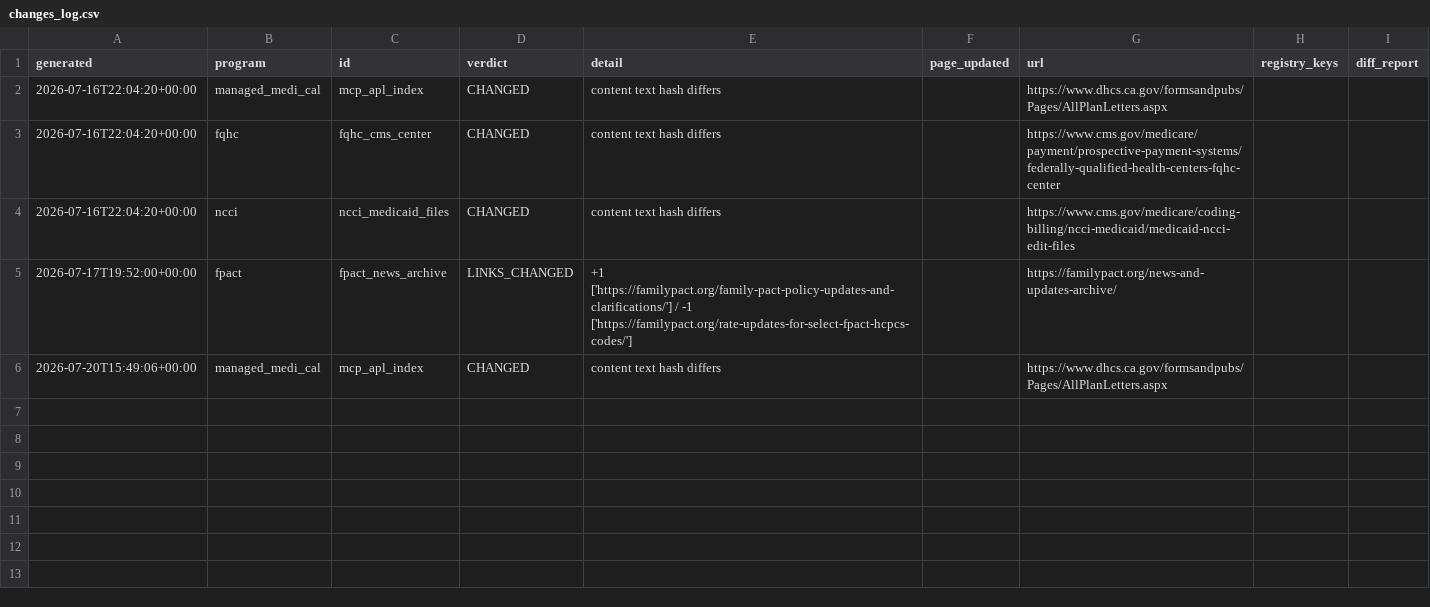
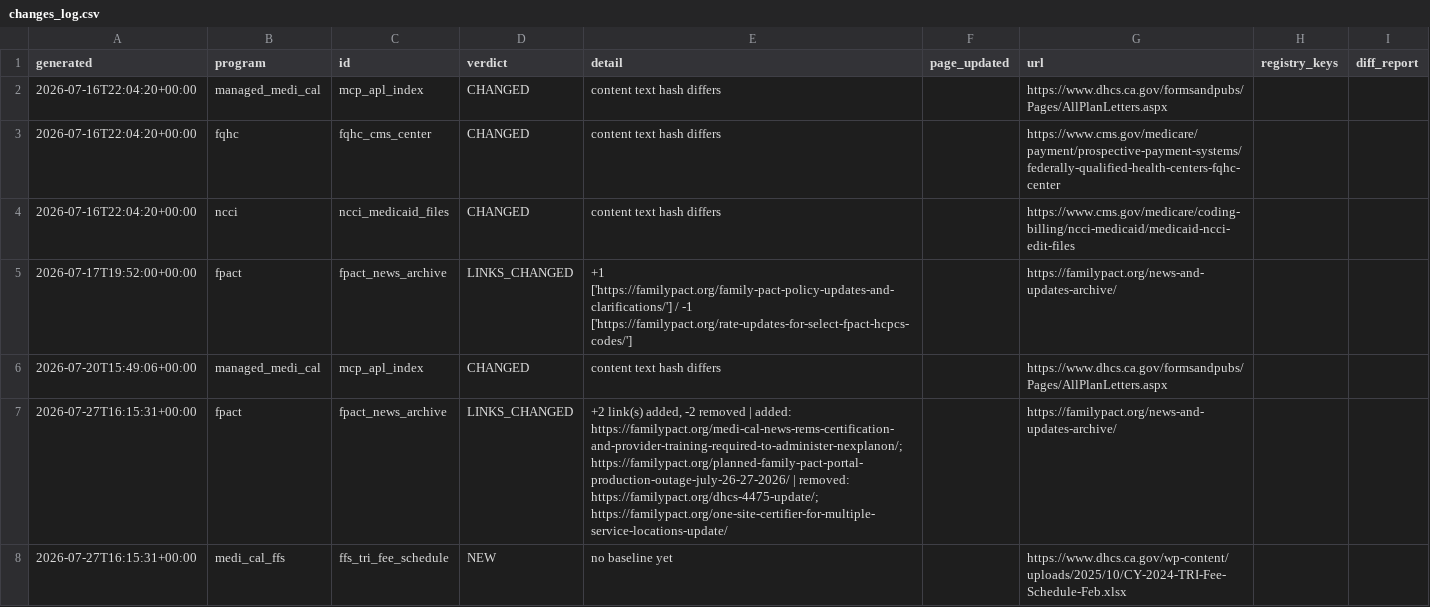
Before and after one commit to mp321/RevInt-SourceWatch, a CSV file: reports/changes_log.csv, drawn as a sheet.

```diff
--- a/reports/changes_log.csv
+++ b/reports/changes_log.csv
@@ -6 +6,3 @@ generated,program,id,verdict,detail,page_updated,url,registry_keys,diff_report
 2026-07-20T15:49:06+00:00,managed_medi_cal,mcp_apl_index,CHANGED,content text hash differs,,https://www.dhcs.ca.gov/formsandpubs/Pages/AllPlanLetters.aspx,,
+2026-07-27T16:15:31+00:00,fpact,fpact_news_archive,LINKS_CHANGED,"+2 link(s) added, -2 removed | added: https://familypact.org/medi-cal-news-rems-certification-and-provider-training-required-to-administer-nexplanon/; https://familypact.org/planned-family-pact-portal-production-outage-july-26-27-2026/ | removed: https://familypact.org/dhcs-4475-update/; https://familypact.org/one-site-certifier-for-multiple-service-locations-update/",,https://familypact.org/news-and-updates-archive/,,
+2026-07-27T16:15:31+00:00,medi_cal_ffs,ffs_tri_fee_schedule,NEW,no baseline yet,,https://www.dhcs.ca.gov/wp-content/uploads/2025/10/CY-2024-TRI-Fee-Schedule-Feb.xlsx,,
```
Also changed, not shown: 5 other files.
